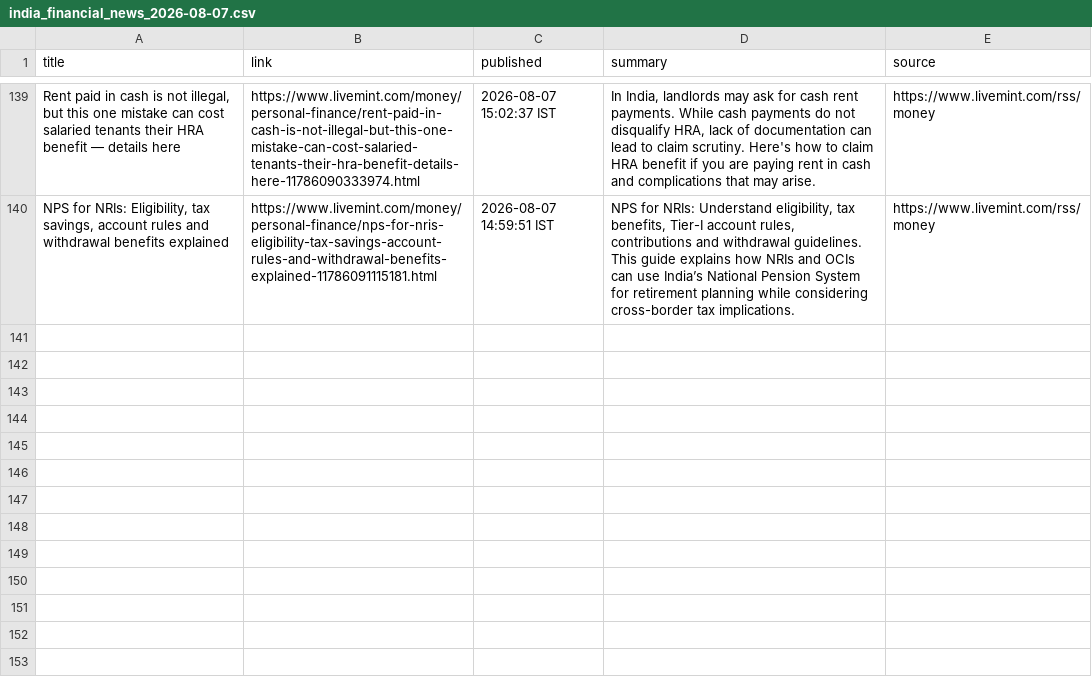
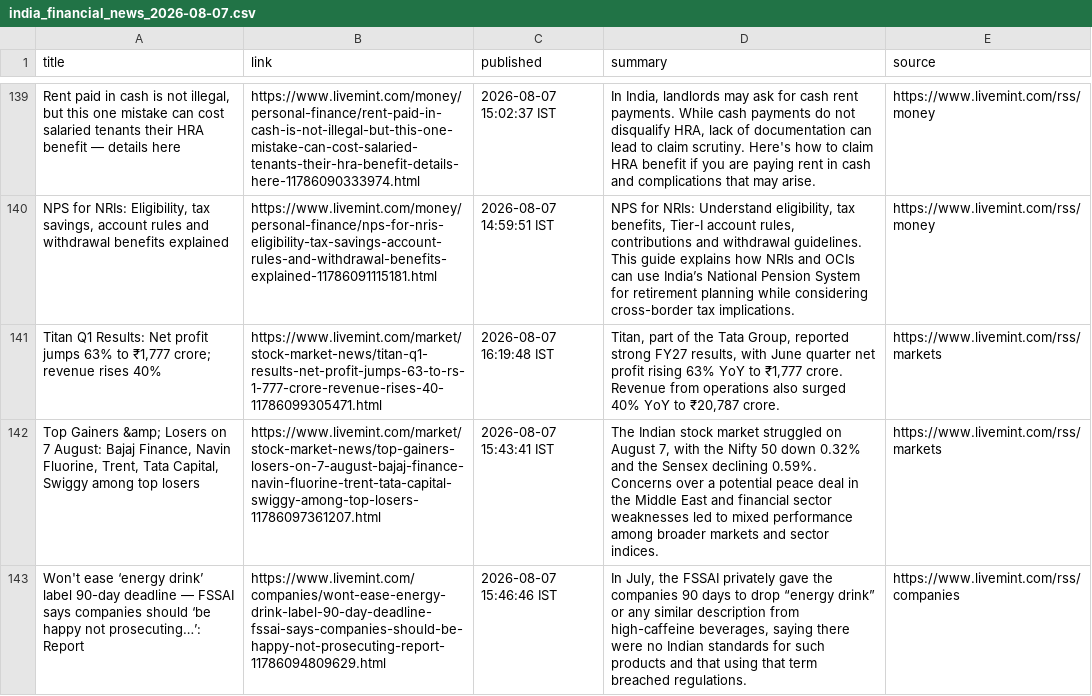
Before and after one commit to aarshrana007/Stock_Analysis, a CSV file: news_data/india_financial_news_2026-08-07.csv, drawn as a sheet; only a part is shown, gaps mark what is left out; the diff names each change by its address in the sheet, - before the commit and + after, or states it on an @@ line.

```diff
--- a/news_data/india_financial_news_2026-08-07.csv
+++ b/news_data/india_financial_news_2026-08-07.csv
+row 141: Titan Q1 Results: Net profit jumps 63% to ₹1,777 crore; revenue rises 40% | https://www.livemint.com/market/stock-market-news/titan-q1-results-net-profit-jumps-63-to-rs-1-777-crore-revenue-rises-40-11786099305471.html | 2026-08-07 16:19:48 IST | Titan, part of the Tata Group, reported strong FY27 results, with June quarter net profit rising 63% YoY to ₹1,777 crore. Revenue from operations also surged 40% YoY to ₹20,787 crore. | https://www.livemint.com/rss/markets
+row 142: Top Gainers &amp; Losers on 7 August: Bajaj Finance, Navin Fluorine, Trent, Tata Capital, Swiggy among top losers | https://www.livemint.com/market/stock-market-news/top-gainers-losers-on-7-august-bajaj-finance-navin-fluorine-trent-tata-capital-swiggy-among-top-losers-11786097361207.html | 2026-08-07 15:43:41 IST | The Indian stock market struggled on August 7, with the Nifty 50 down 0.32% and the Sensex declining 0.59%. Concerns over a potential peace deal in the Middle East and financial sector weaknesses led to mixed performance among broader markets and sector indices. | https://www.livemint.com/rss/markets
+row 143: Won't ease ‘energy drink’ label 90-day deadline — FSSAI says companies should ‘be happy not prosecuting…’: Report | https://www.livemint.com/companies/wont-ease-energy-drink-label-90-day-deadline-fssai-says-companies-should-be-happy-not-prosecuting-report-11786094809629.html | 2026-08-07 15:46:46 IST | In July, the FSSAI privately gave the companies 90 days to drop “energy drink” or any similar description from high-caffeine beverages, saying there were no Indian standards for such products and that using that term breached regulations. | https://www.livemint.com/rss/companies
```
Also changed, not shown: 1 other file.
